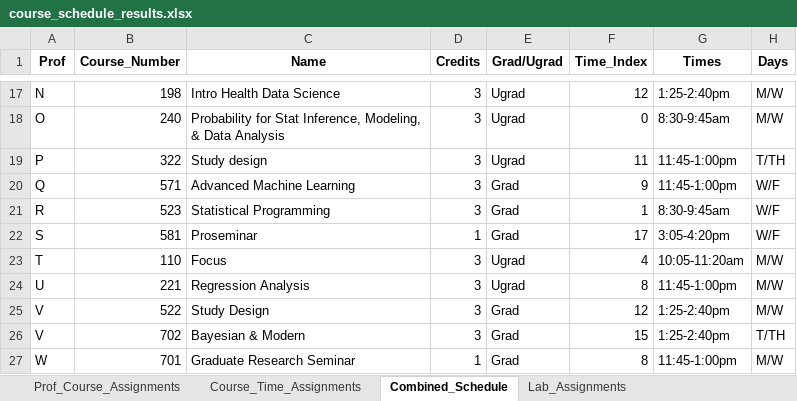
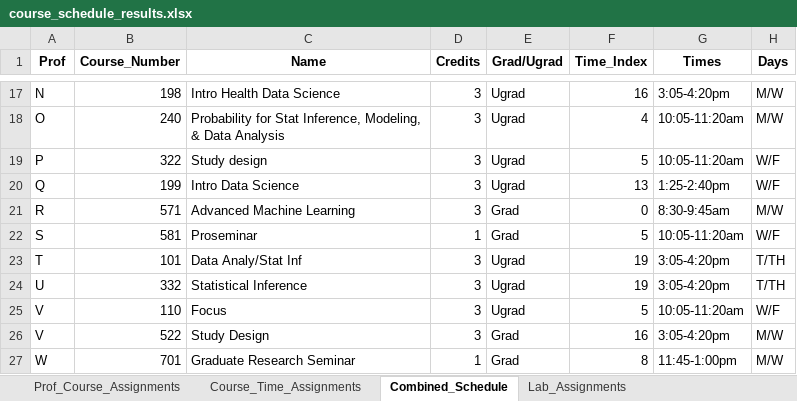
Before and after one commit to sttlchen/STA690-Final, an Excel workbook: course_schedule_results.xlsx, sheet Combined_Schedule, drawn as a sheet; only a part is shown, gaps mark what is left out; values as stored, in another font and other column widths than the file's, no borders; removed rows and columns are numbered as before the commit, all else as after; the diff covers the shown part only; the diff names each change by its address in the sheet, - before the commit and + after, or states it on an @@ line.

```diff
--- a/course_schedule_results.xlsx (sheet Combined_Schedule)
+++ b/course_schedule_results.xlsx (sheet Combined_Schedule)
-F17 (Time_Index): 12
+F17 (Time_Index): 16
-G17 (Times): 1:25-2:40pm
+G17 (Times): 3:05-4:20pm
-F18 (Time_Index): 0
+F18 (Time_Index): 4
-G18 (Times): 8:30-9:45am
+G18 (Times): 10:05-11:20am
-F19 (Time_Index): 11
+F19 (Time_Index): 5
-G19 (Times): 11:45-1:00pm
+G19 (Times): 10:05-11:20am
-H19 (Days): T/TH
+H19 (Days): W/F
+row 20: Q | 199 | Intro Data Science | 3 | Ugrad | 13 | 1:25-2:40pm | W/F
-A21 (Prof): Q
+A21 (Prof): R
-F21 (Time_Index): 9
+F21 (Time_Index): 0
-G21 (Times): 11:45-1:00pm
+G21 (Times): 8:30-9:45am
-H21 (Days): W/F
+H21 (Days): M/W
-row 21: R | 523 | Statistical Programming | 3 | Grad | 1 | 8:30-9:45am | W/F
-F22 (Time_Index): 17
+F22 (Time_Index): 5
-G22 (Times): 3:05-4:20pm
+G22 (Times): 10:05-11:20am
+row 23: T | 101 | Data Analy/Stat Inf | 3 | Ugrad | 19 | 3:05-4:20pm | T/TH
+row 24: U | 332 | Statistical Inference | 3 | Ugrad | 19 | 3:05-4:20pm | T/TH
-A25 (Prof): T
+A25 (Prof): V
-F25 (Time_Index): 4
+F25 (Time_Index): 5
-H25 (Days): M/W
+H25 (Days): W/F
-row 24: U | 221 | Regression Analysis | 3 | Ugrad | 8 | 11:45-1:00pm | M/W
-F26 (Time_Index): 12
+F26 (Time_Index): 16
-G26 (Times): 1:25-2:40pm
+G26 (Times): 3:05-4:20pm
-row 26: V | 702 | Bayesian & Modern | 3 | Grad | 15 | 1:25-2:40pm | T/TH
```
Also changed, not shown: 8 added rows, 8 removed rows and 15 edited cells elsewhere in this sheet, sheet Lab_Assignments, sheet Prof_Course_Assignments, sheet Course_Time_Assignments, 1 other file.
